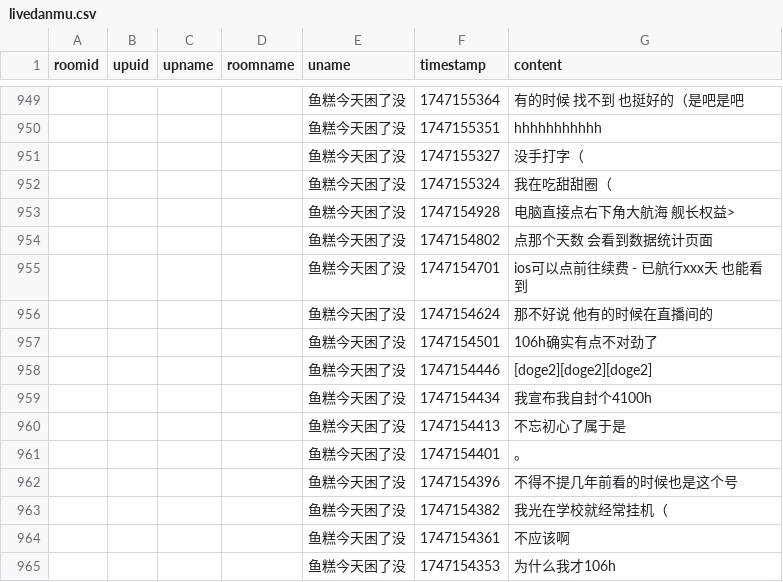
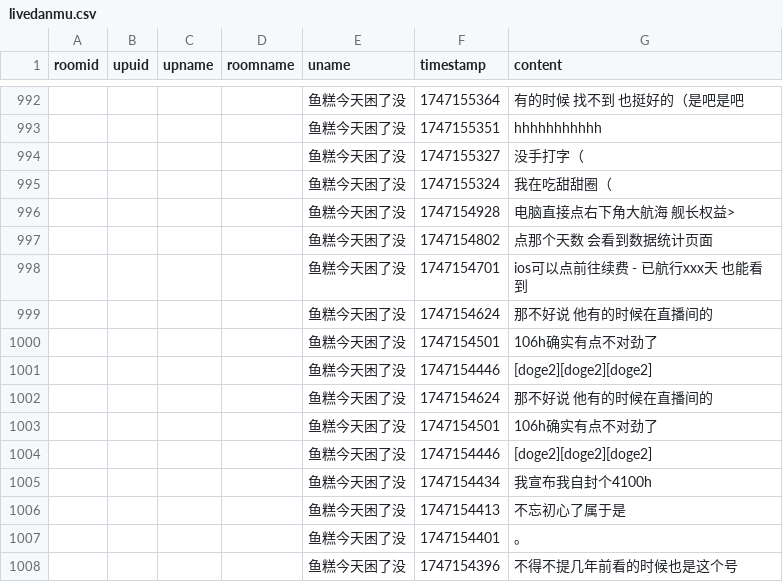
Before and after one commit to YurenHao0426/MuxianSexualRepressionHistory, a CSV file: livedanmu.csv, drawn as a sheet; only a part is shown, gaps mark what is left out; the shorter side is filled out with more unchanged rows; the diff covers the shown part only.

```diff
--- a/livedanmu.csv
+++ b/livedanmu.csv
@@ -955,2 +998,5 @@ roomid,upuid,upname,roomname,uname,timestamp,content
 "","","","","鱼糕今天困了没",1747154701,"ios可以点前往续费 - 已航行xxx天 也能看到"
+"","","","","鱼糕今天困了没",1747154624,"那不好说 他有的时候在直播间的"
+"","","","","鱼糕今天困了没",1747154501,"106h确实有点不对劲了"
+"","","","","鱼糕今天困了没",1747154446,"[doge2][doge2][doge2]"
 "","","","","鱼糕今天困了没",1747154624,"那不好说 他有的时候在直播间的"
```
Also changed, not shown: 43 added rows elsewhere in this file.
